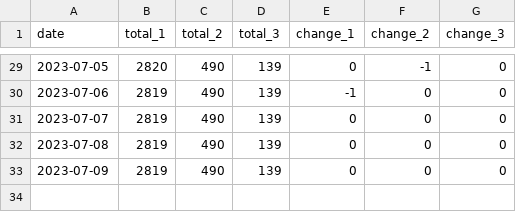
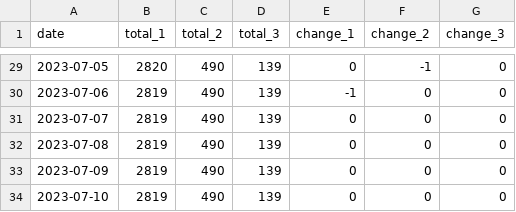
Before and after one commit to dunkevid/michelin-star-data, a CSV file: data/aggregator.csv, drawn as a sheet; only a part is shown, gaps mark what is left out.

```diff
--- a/data/aggregator.csv
+++ b/data/aggregator.csv
@@ -33 +33,2 @@ date,total_1,total_2,total_3,change_1,change_2,change_3
 2023-07-09,2819,490,139,0,0,0
+2023-07-10,2819,490,139,0,0,0
```
